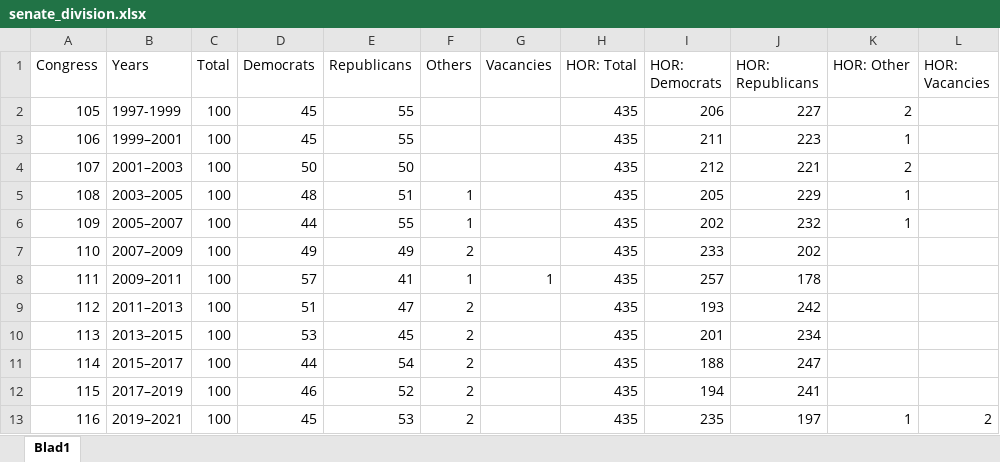
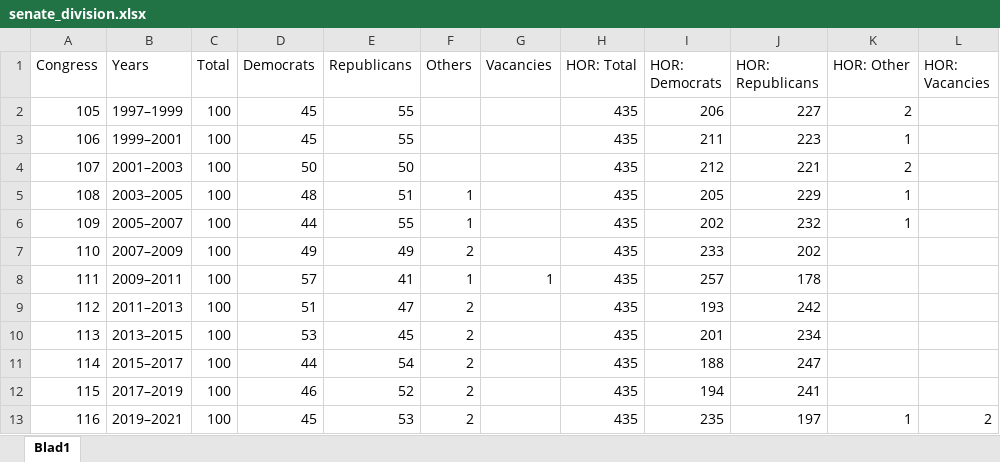
Before and after one commit to laniepreston/Data-Wrangling-Final-Project, an Excel workbook: senate_division.xlsx, sheet Blad1, drawn as a sheet; values as stored, in another font and other column widths than the file's, no borders; the diff names each change by its address in the sheet, - before the commit and + after, or states it on an @@ line.

```diff
--- a/senate_division.xlsx (sheet Blad1)
+++ b/senate_division.xlsx (sheet Blad1)
-B2 (Years): 1997-1999
+B2 (Years): 1997–1999
```
Also changed, not shown: 1 other file.
